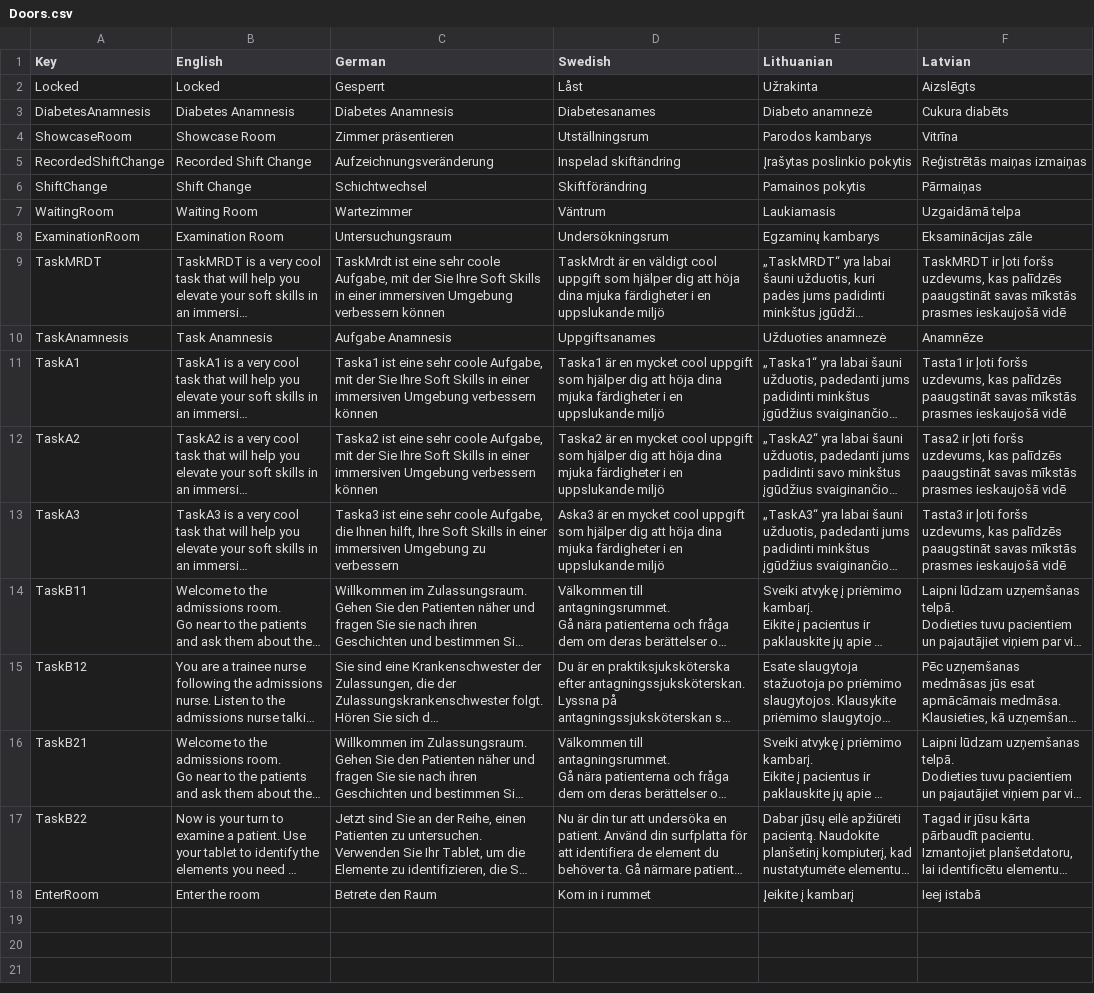
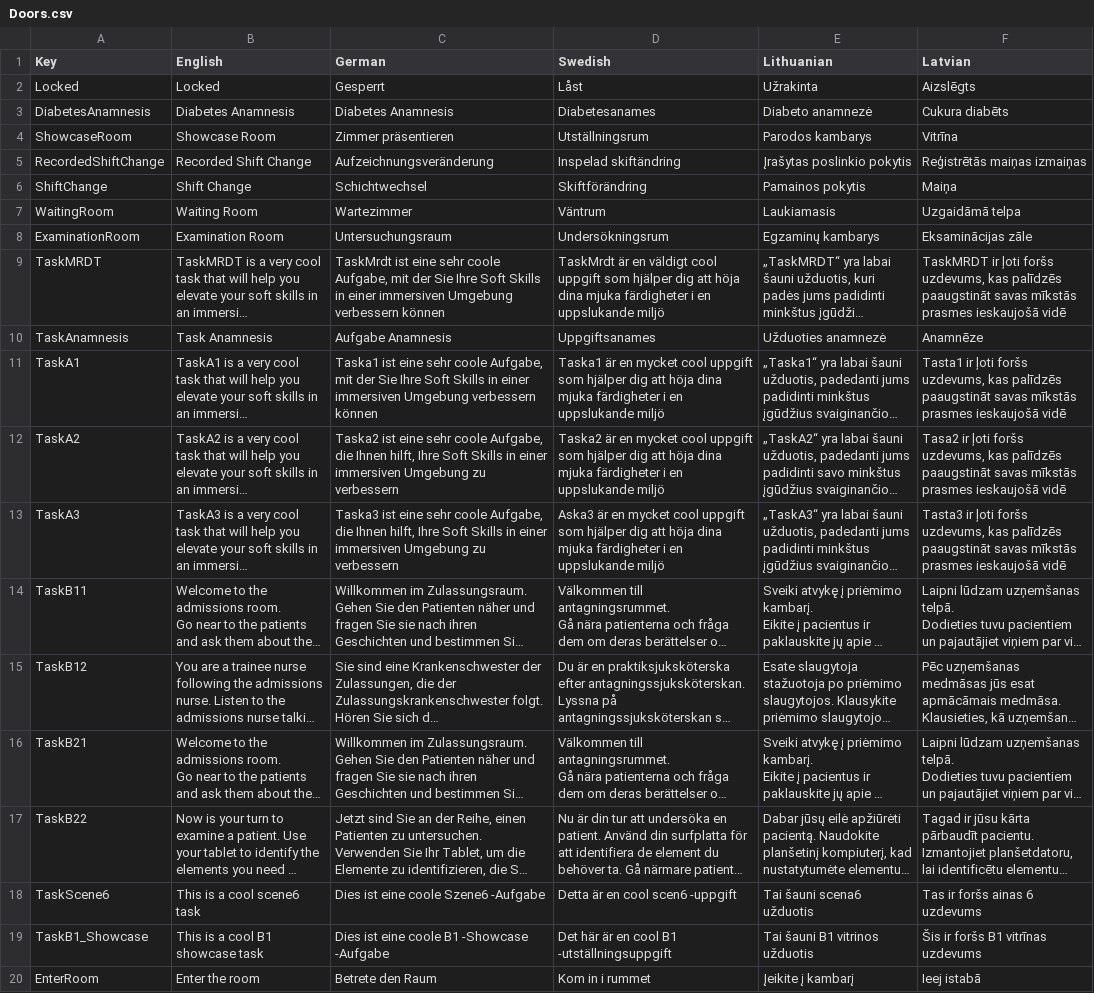
Before and after one commit to XRINTAMT/DR_FLEMP, a CSV file: Assets/Resources/Localization/Doors.csv, drawn as a sheet; long unchanged cells end in …; the diff names each change by its address in the sheet, - before the commit and + after, or states it on an @@ line.

Commit message:
Feature: scene buttons on the door work like checkboxes

```diff
--- a/Assets/Resources/Localization/Doors.csv
+++ b/Assets/Resources/Localization/Doors.csv
-F6 (Latvian): Pārmaiņas
+F6 (Latvian): Maiņa
-C12 (German): …coole Aufgabe, mit der Sie Ihre Soft Skills in einer immersiven Umgebung verbessern können
+C12 (German): …coole Aufgabe, die Ihnen hilft, Ihre Soft Skills in einer immersiven Umgebung zu verbessern
+row 18: TaskScene6 | This is a cool scene6 task | Dies ist eine coole Szene6 -Aufgabe | Detta är en cool scen6 -uppgift | Tai šauni scena6 užduotis | Tas ir foršs ainas 6 uzdevums
+row 19: TaskB1_Showcase | This is a cool B1 showcase task | Dies ist eine coole B1 -Showcase -Aufgabe | Det här är en cool B1 -utställningsuppgift | Tai šauni B1 vitrinos užduotis | Šis ir foršs B1 vitrīnas uzdevums
```
Also changed, not shown: 5 other files.
